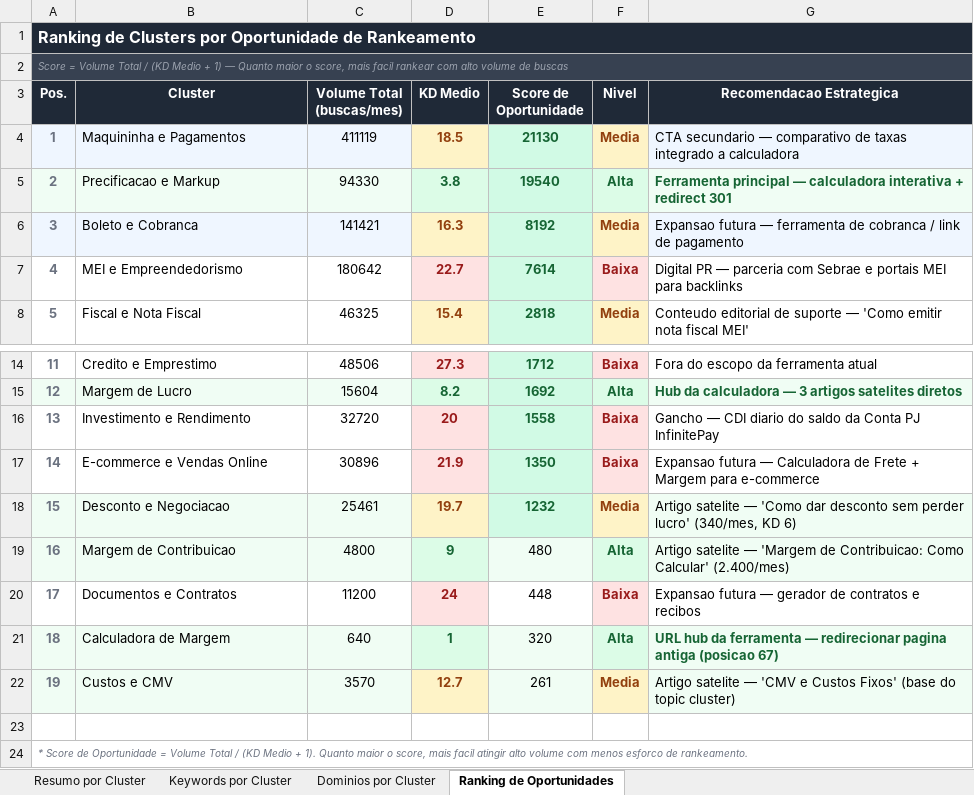
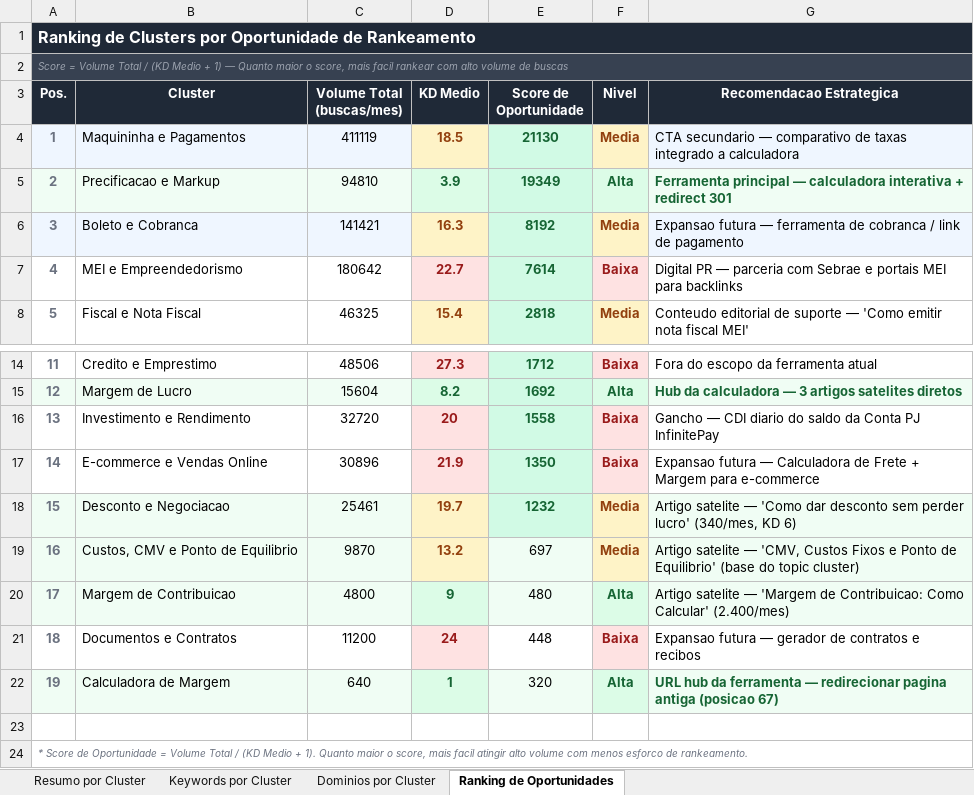
Before and after one commit to joaogobira/testetecnico_cw_inbound, an Excel workbook: candidato/dataset/analise_clusters_seo.xlsx, sheet Ranking de Oportunidades, drawn as a sheet; only a part is shown, gaps mark what is left out; values as stored, in another font and other column widths than the file's, no borders; removed rows and columns are numbered as before the commit, all else as after; the diff names each change by its address in the sheet, - before the commit and + after, or states it on an @@ line.

Commit message:
- Mapeamento preciso de termos de precificacao CMV e ponto de equilibrio na planilha 2026-08-20 20:51

```diff
--- a/candidato/dataset/analise_clusters_seo.xlsx (sheet Ranking de Oportunidades)
+++ b/candidato/dataset/analise_clusters_seo.xlsx (sheet Ranking de Oportunidades)
-C5 (Volume Total (buscas/mes)): 94330
+C5 (Volume Total (buscas/mes)): 94810
-D5 (KD Medio): 3.8
+D5 (KD Medio): 3.9
-E5 (Score de Oportunidade): 19540
+E5 (Score de Oportunidade): 19349
+row 19: 16 | Custos, CMV e Ponto de Equilibrio | 9870 | 13.2 | 697 | Media | Artigo satelite — 'CMV, Custos Fixos e Ponto de Equilibrio' (base do topic cluster)
-A20 (Pos.): 16
+A20 (Pos.): 17
-A21 (Pos.): 17
+A21 (Pos.): 18
-A22 (Pos.): 18
+A22 (Pos.): 19
-row 22: 19 | Custos e CMV | 3570 | 12.7 | 261 | Media | Artigo satelite — 'CMV e Custos Fixos' (base do topic cluster)
```
Also changed, not shown: sheet Keywords por Cluster, sheet Dominios por Cluster, sheet Resumo por Cluster.
